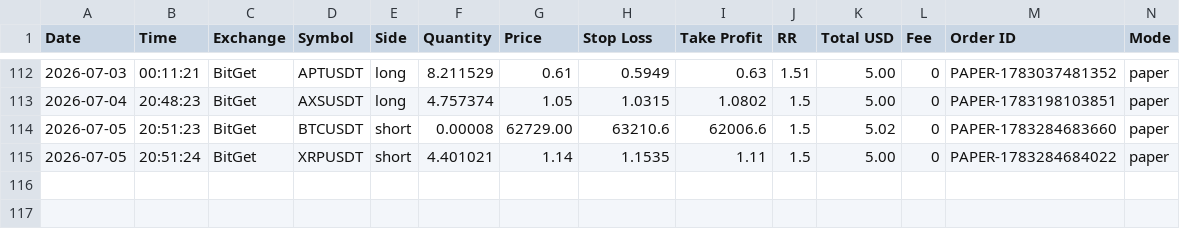
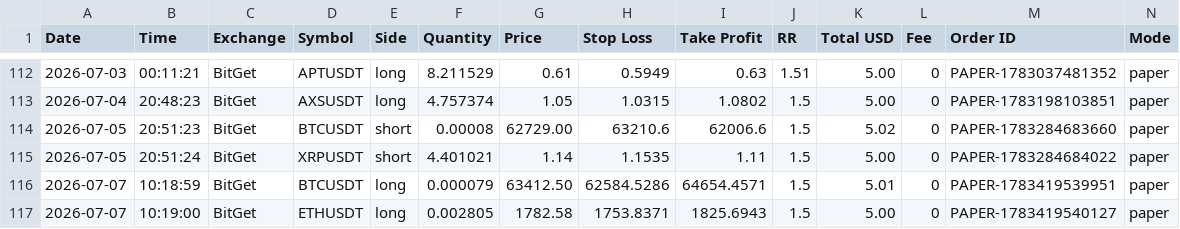
Before and after one commit to ballikov-lgtm/BotTrading, a CSV file: trades.csv, drawn as a sheet; only a part is shown, gaps mark what is left out; rows hold the shown columns only; the diff names each change by its address in the sheet, - before the commit and + after, or states it on an @@ line.

```diff
--- a/trades.csv
+++ b/trades.csv
+row 116: 2026-07-07 | 10:18:59 | BitGet | BTCUSDT | long | 0.000079 | 63412.50 | 62584.5286 | 64654.4571 | 1.5 | 5.01 | 0 | PAPER-1783419539951 | paper
+row 117: 2026-07-07 | 10:19:00 | BitGet | ETHUSDT | long | 0.002805 | 1782.58 | 1753.8371 | 1825.6943 | 1.5 | 5.00 | 0 | PAPER-1783419540127 | paper
```
Also changed, not shown: 1 other file.
